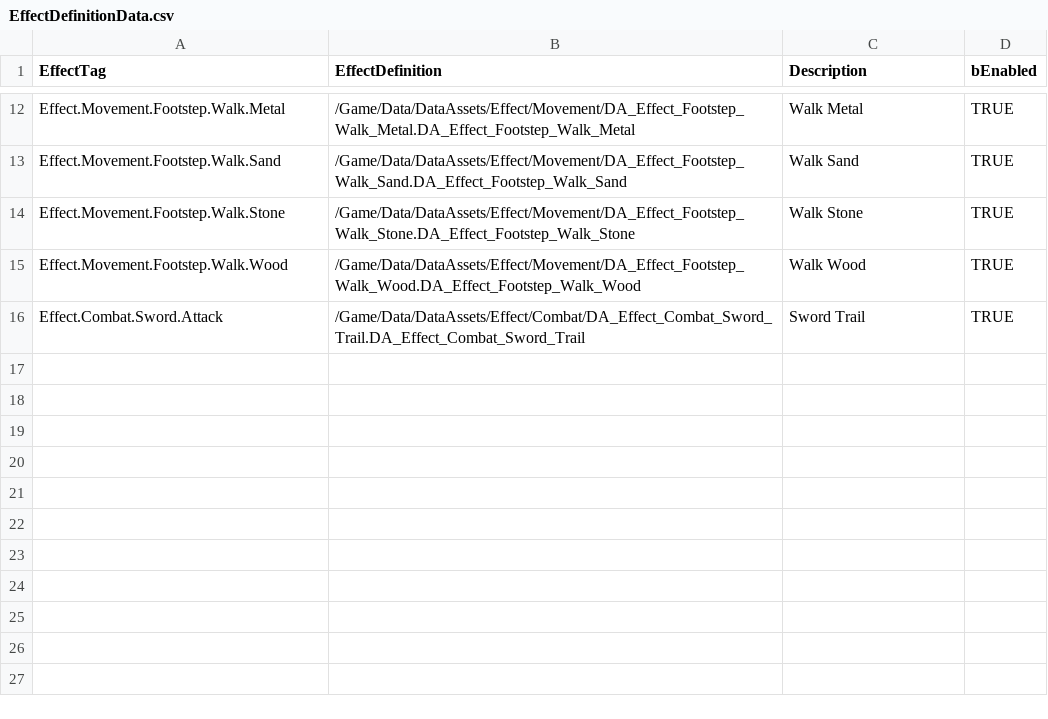
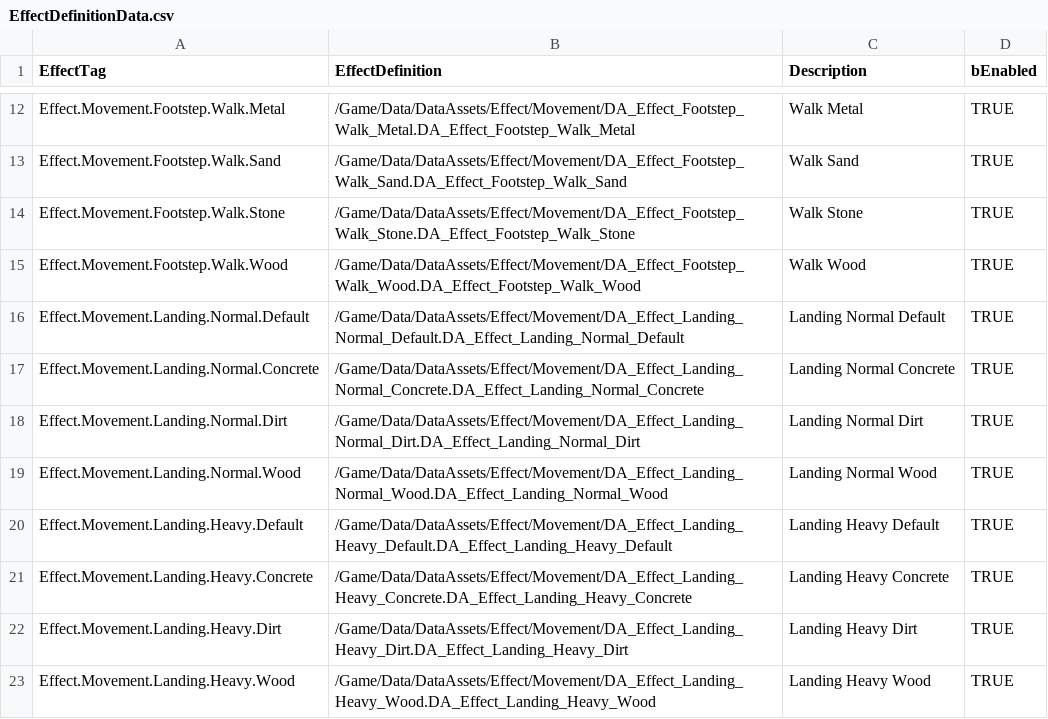
Before and after one commit to FeelJoony/KORAProject, a CSV file: Content/Data/CSV/EffectDefinitionData.csv, drawn as a sheet; only a part is shown, gaps mark what is left out; removed rows and columns are numbered as before the commit, all else as after; the diff names each change by its address in the sheet, - before the commit and + after, or states it on an @@ line.

Commit message:
Landing VFX/SFX Tag 추가
Landing에 사용되는 Sound와 Effect의 Tag 추가

```diff
--- a/Content/Data/CSV/EffectDefinitionData.csv
+++ b/Content/Data/CSV/EffectDefinitionData.csv
-row 16: Effect.Combat.Sword.Attack | /Game/Data/DataAssets/Effect/Combat/DA_Effect_Combat_Sword_Trail.DA_Effect_Combat_Sword_Trail | Sword Trail | TRUE
+row 16: Effect.Movement.Landing.Normal.Default | /Game/Data/DataAssets/Effect/Movement/DA_Effect_Landing_Normal_Default.DA_Effect_Landing_Normal_Default | Landing Normal Default | TRUE
+row 17: Effect.Movement.Landing.Normal.Concrete | /Game/Data/DataAssets/Effect/Movement/DA_Effect_Landing_Normal_Concrete.DA_Effect_Landing_Normal_Concrete | Landing Normal Concrete | TRUE
+row 18: Effect.Movement.Landing.Normal.Dirt | /Game/Data/DataAssets/Effect/Movement/DA_Effect_Landing_Normal_Dirt.DA_Effect_Landing_Normal_Dirt | Landing Normal Dirt | TRUE
+row 19: Effect.Movement.Landing.Normal.Wood | /Game/Data/DataAssets/Effect/Movement/DA_Effect_Landing_Normal_Wood.DA_Effect_Landing_Normal_Wood | Landing Normal Wood | TRUE
+row 20: Effect.Movement.Landing.Heavy.Default | /Game/Data/DataAssets/Effect/Movement/DA_Effect_Landing_Heavy_Default.DA_Effect_Landing_Heavy_Default | Landing Heavy Default | TRUE
+row 21: Effect.Movement.Landing.Heavy.Concrete | /Game/Data/DataAssets/Effect/Movement/DA_Effect_Landing_Heavy_Concrete.DA_Effect_Landing_Heavy_Concrete | Landing Heavy Concrete | TRUE
+row 22: Effect.Movement.Landing.Heavy.Dirt | /Game/Data/DataAssets/Effect/Movement/DA_Effect_Landing_Heavy_Dirt.DA_Effect_Landing_Heavy_Dirt | Landing Heavy Dirt | TRUE
+row 23: Effect.Movement.Landing.Heavy.Wood | /Game/Data/DataAssets/Effect/Movement/DA_Effect_Landing_Heavy_Wood.DA_Effect_Landing_Heavy_Wood | Landing Heavy Wood | TRUE
```
Also changed, not shown: Content/Data/CSV/SoundDefinitionData.csv.
